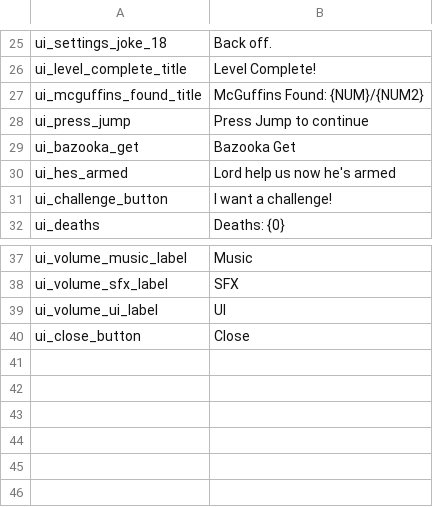
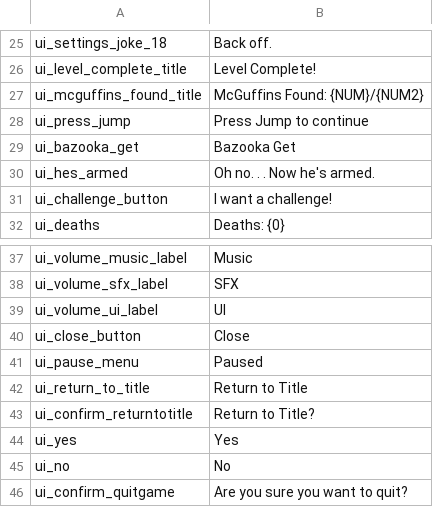
Before and after one commit to AWoodward96/Bazookat, a CSV file: RESOURCES/Localization/loc_sheet_test.csv, drawn as a sheet; only a part is shown, gaps mark what is left out.

Commit message:
Pause Menu and Level Design Changes

```diff
--- a/RESOURCES/Localization/loc_sheet_test.csv
+++ b/RESOURCES/Localization/loc_sheet_test.csv
@@ -29,3 +29,3 @@ ui_press_jump,Press Jump to continue
 ui_bazooka_get,Bazooka   Get
-ui_hes_armed,"Lord help us now he's armed"
+ui_hes_armed,"Oh no. . . Now he's armed."
 ui_challenge_button,I want a challenge!
@@ -40 +40,7 @@ ui_volume_ui_label,UI
 ui_close_button,Close
+ui_pause_menu,Paused
+ui_return_to_title,Return to Title
+ui_confirm_returntotitle,Return to Title?
+ui_yes,Yes
+ui_no,No
+ui_confirm_quitgame,Are you sure you want to quit?
```
Also changed, not shown: 23 other files.
